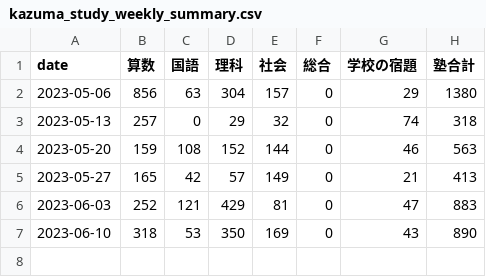
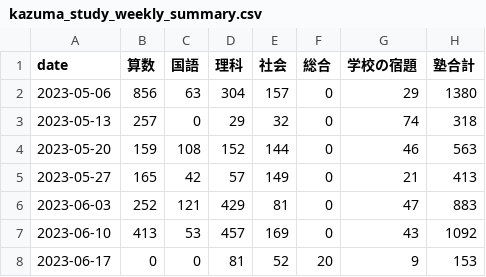
Before and after one commit to mustangsally1973/mustangasally1973.github.io, a CSV file: data/kazuma_study_weekly_summary.csv, drawn as a sheet.

```diff
--- a/data/kazuma_study_weekly_summary.csv
+++ b/data/kazuma_study_weekly_summary.csv
@@ -6,2 +6,3 @@ date,算数,国語,理科,社会,総合,学校の宿題,塾合計
 2023-06-03,252,121,429,81,0,47,883
-2023-06-10,318,53,350,169,0,43,890
+2023-06-10,413,53,457,169,0,43,1092
+2023-06-17,0,0,81,52,20,9,153
```
Also changed, not shown: data/kazuma_study_daily_summary.csv, data/kazuma_study_recode.csv, 1 other file.
